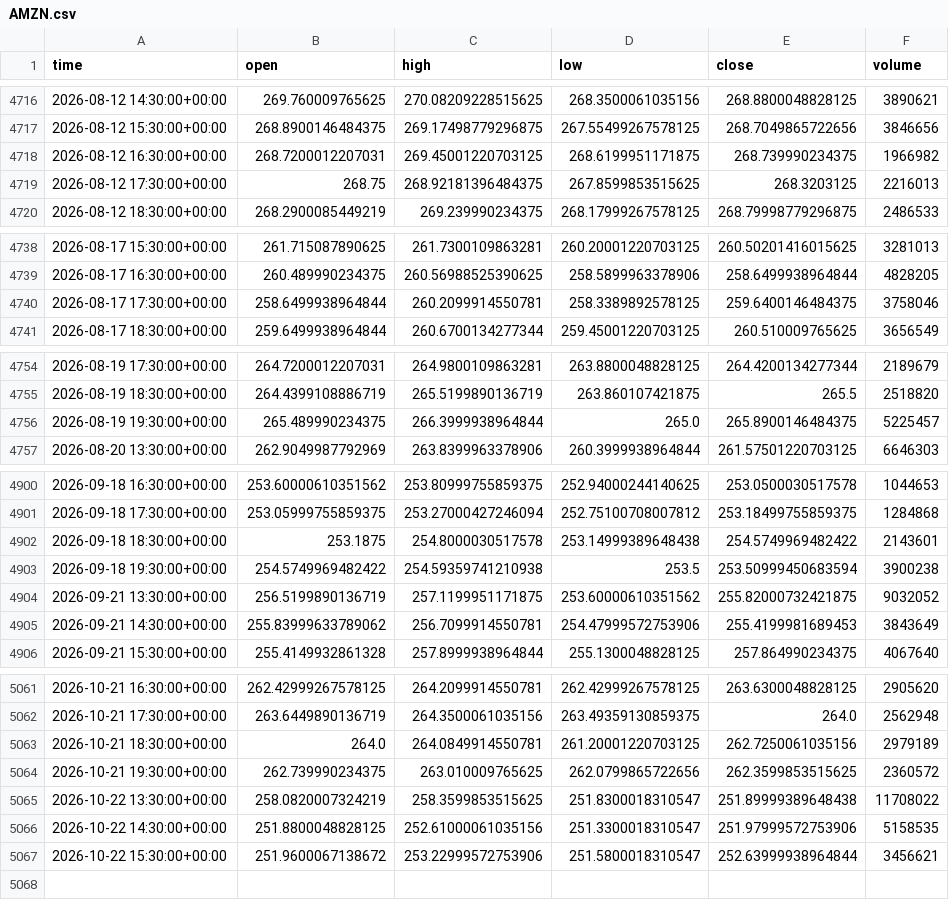
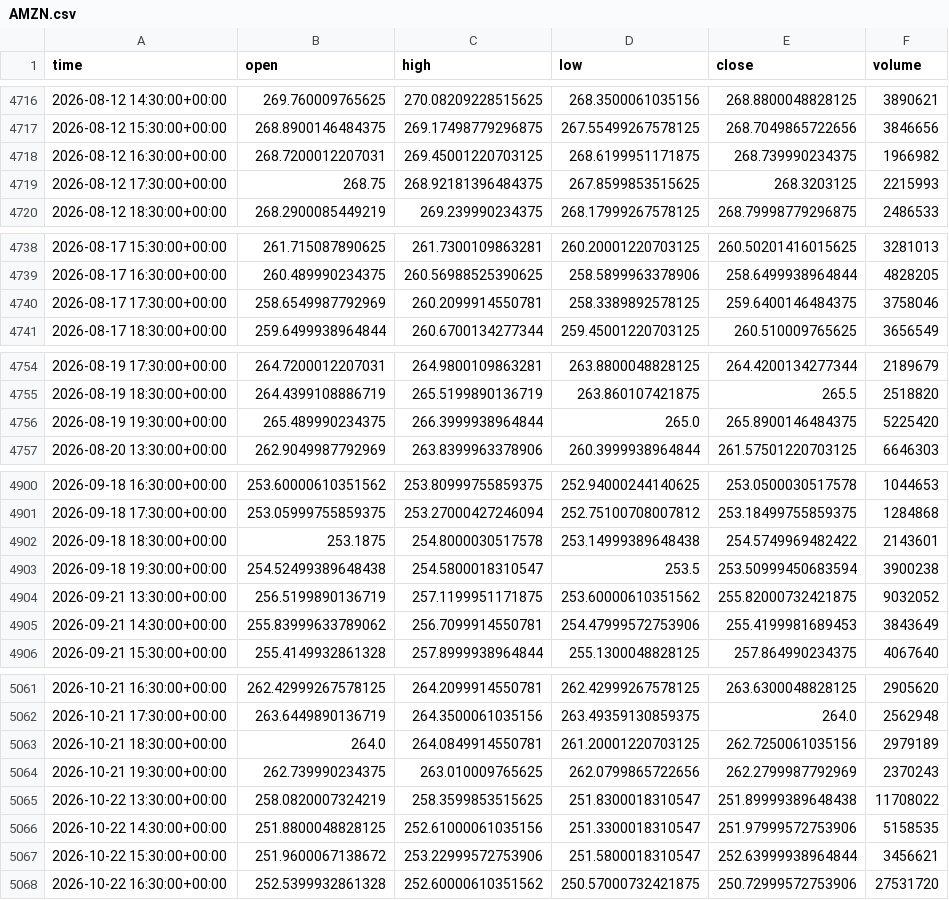
Before and after one commit to jaysantmyer-spec/ai-trader, a CSV file: data/bars/AMZN.csv, drawn as a sheet; only a part is shown, gaps mark what is left out; the diff covers the shown part only.

```diff
--- a/data/bars/AMZN.csv
+++ b/data/bars/AMZN.csv
@@ -4718,3 +4718,3 @@ time,open,high,low,close,volume
 2026-08-12 16:30:00+00:00,268.7200012207031,269.45001220703125,268.6199951171875,268.739990234375,1966982
-2026-08-12 17:30:00+00:00,268.75,268.92181396484375,267.8599853515625,268.3203125,2216013
+2026-08-12 17:30:00+00:00,268.75,268.92181396484375,267.8599853515625,268.3203125,2215993
 2026-08-12 18:30:00+00:00,268.2900085449219,269.239990234375,268.17999267578125,268.79998779296875,2486533
@@ -4739,3 +4739,3 @@ time,open,high,low,close,volume
 2026-08-17 16:30:00+00:00,260.489990234375,260.56988525390625,258.5899963378906,258.6499938964844,4828205
-2026-08-17 17:30:00+00:00,258.6499938964844,260.2099914550781,258.3389892578125,259.6400146484375,3758046
+2026-08-17 17:30:00+00:00,258.6549987792969,260.2099914550781,258.3389892578125,259.6400146484375,3758046
 2026-08-17 18:30:00+00:00,259.6499938964844,260.6700134277344,259.45001220703125,260.510009765625,3656549
@@ -4755,3 +4755,3 @@ time,open,high,low,close,volume
 2026-08-19 18:30:00+00:00,264.4399108886719,265.5199890136719,263.860107421875,265.5,2518820
-2026-08-19 19:30:00+00:00,265.489990234375,266.3999938964844,265.0,265.8900146484375,5225457
+2026-08-19 19:30:00+00:00,265.489990234375,266.3999938964844,265.0,265.8900146484375,5225420
 2026-08-20 13:30:00+00:00,262.9049987792969,263.8399963378906,260.3999938964844,261.57501220703125,6646303
@@ -4902,3 +4902,3 @@ time,open,high,low,close,volume
 2026-09-18 18:30:00+00:00,253.1875,254.8000030517578,253.14999389648438,254.5749969482422,2143601
-2026-09-18 19:30:00+00:00,254.5749969482422,254.59359741210938,253.5,253.50999450683594,3900238
+2026-09-18 19:30:00+00:00,254.52499389648438,254.5800018310547,253.5,253.50999450683594,3900238
 2026-09-21 13:30:00+00:00,256.5199890136719,257.1199951171875,253.60000610351562,255.82000732421875,9032052
@@ -5063,3 +5063,3 @@ time,open,high,low,close,volume
 2026-10-21 18:30:00+00:00,264.0,264.0849914550781,261.20001220703125,262.7250061035156,2979189
-2026-10-21 19:30:00+00:00,262.739990234375,263.010009765625,262.0799865722656,262.3599853515625,2360572
+2026-10-21 19:30:00+00:00,262.739990234375,263.010009765625,262.0799865722656,262.2799987792969,2370243
 2026-10-22 13:30:00+00:00,258.0820007324219,258.3599853515625,251.8300018310547,251.89999389648438,11708022
@@ -5067 +5067,2 @@ time,open,high,low,close,volume
 2026-10-22 15:30:00+00:00,251.9600067138672,253.22999572753906,251.5800018310547,252.63999938964844,3456621
+2026-10-22 16:30:00+00:00,252.5399932861328,252.60000610351562,250.57000732421875,250.72999572753906,27531720
```
Also changed, not shown: 3 edited cells elsewhere in this file, data/bars/AAPL.csv, data/bars/IWM.csv, 15 other files.
